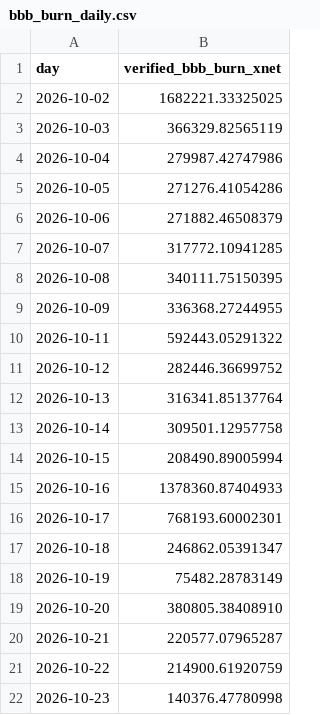
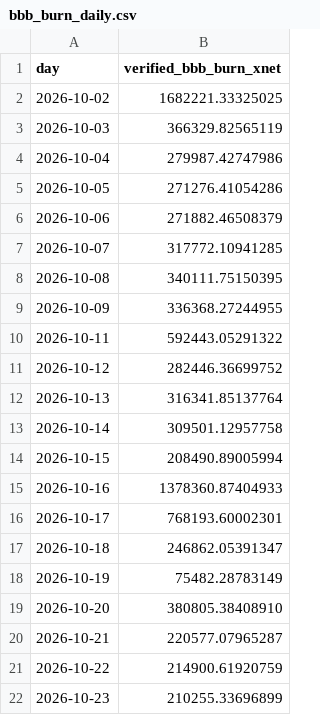
Before and after one commit to xnet-community-data/xnet-data-integration, a CSV file: data/derived/bbb_burn_daily.csv, drawn as a sheet.

Commit message:
Publish XNET live state (full)

```diff
--- a/data/derived/bbb_burn_daily.csv
+++ b/data/derived/bbb_burn_daily.csv
@@ -21,2 +21,2 @@ day,verified_bbb_burn_xnet
 2026-10-22,214900.61920759
-2026-10-23,140376.47780998
+2026-10-23,210255.33696899
```
Also changed, not shown: data/xnet_supply_daily.csv, 17 other files.
